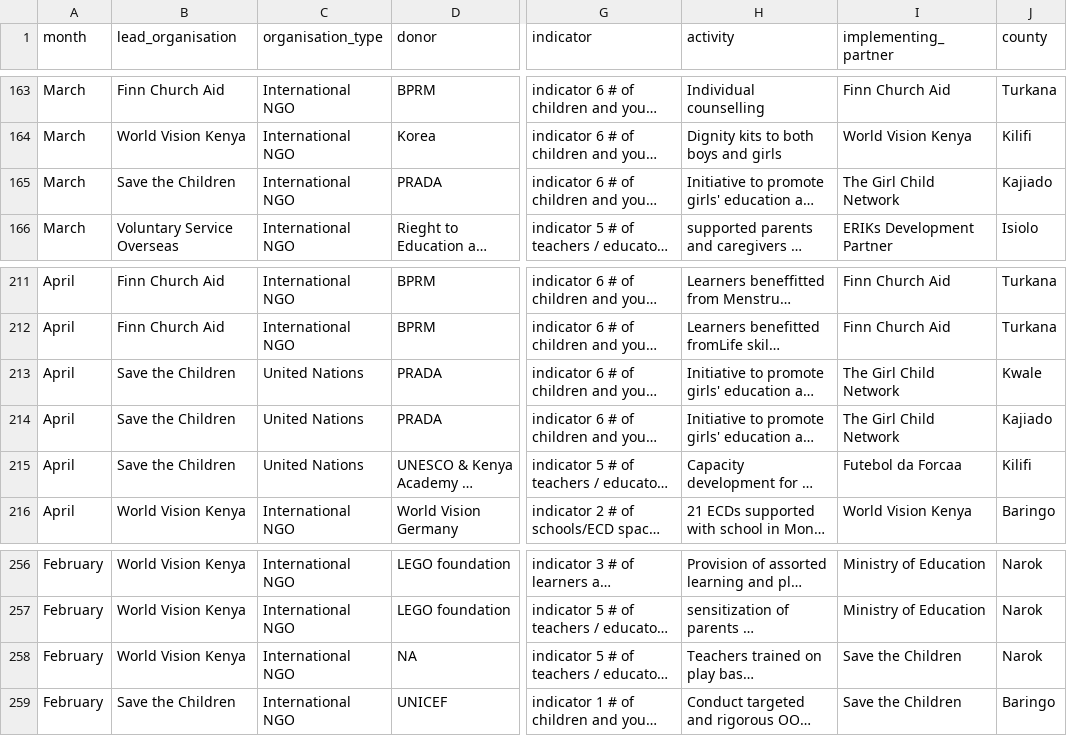
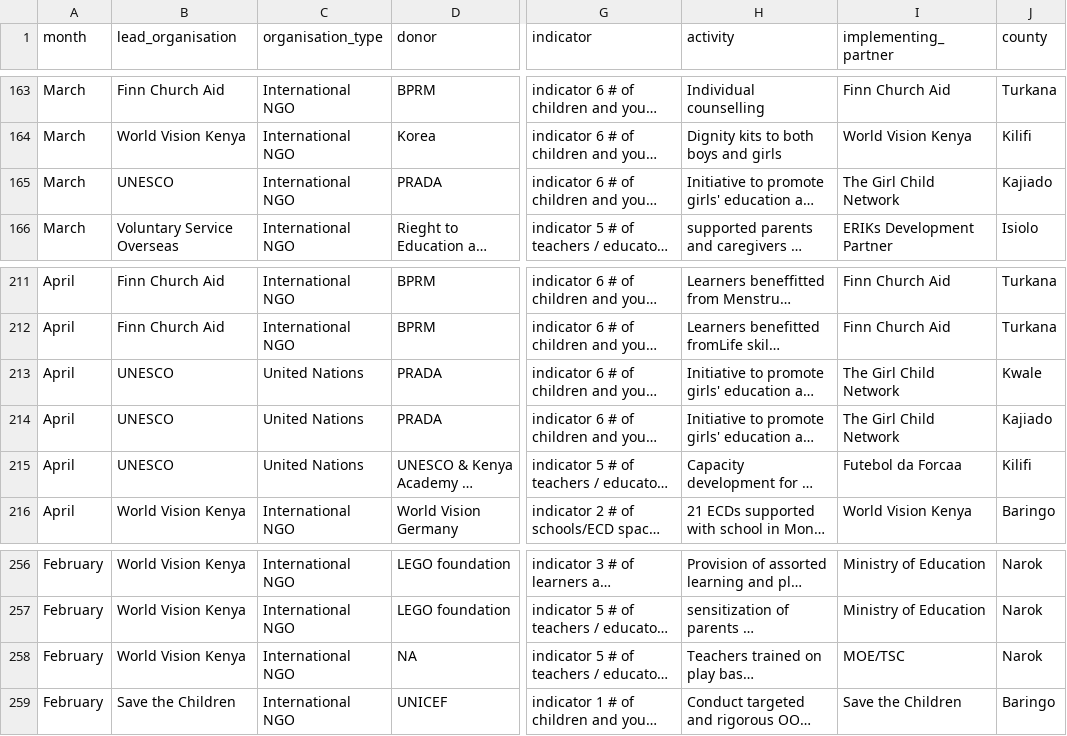
Before and after one commit to kenya-eie-wg/eie_wg_5ws, a CSV file: data/eie_5ws.csv, drawn as a sheet; only a part is shown, gaps mark what is left out; long unchanged cells end in …; the diff names each change by its address in the sheet, - before the commit and + after, or states it on an @@ line.

Commit message:
typo resolved
minor error which prevented UNESCO from showing up in the search

```diff
--- a/data/eie_5ws.csv
+++ b/data/eie_5ws.csv
-B165 (lead_organisation): Save the Children
+B165 (lead_organisation): UNESCO
-B213:B215 (lead_organisation): Save the Children
+B213:B215 (lead_organisation): UNESCO
-I258 (implementing_partner): Save the Children
+I258 (implementing_partner): MOE/TSC
```
Also changed, not shown: data/breakdown_by_county_partner.csv, 13 other files.
